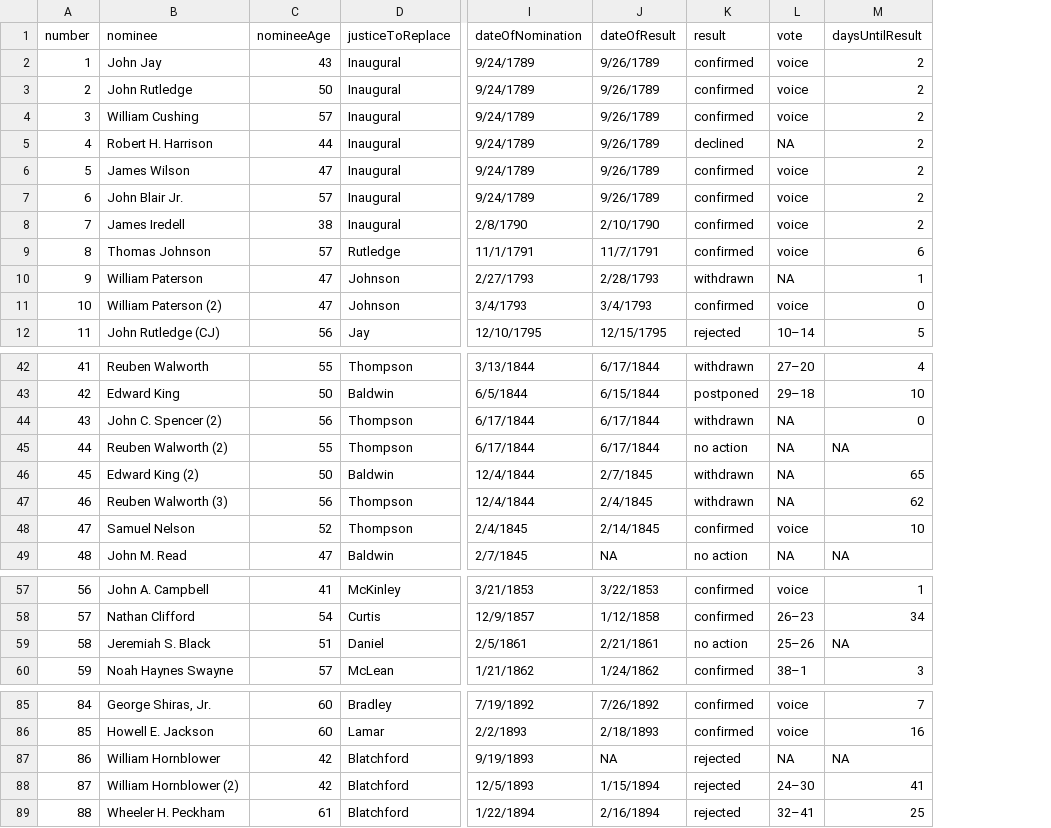
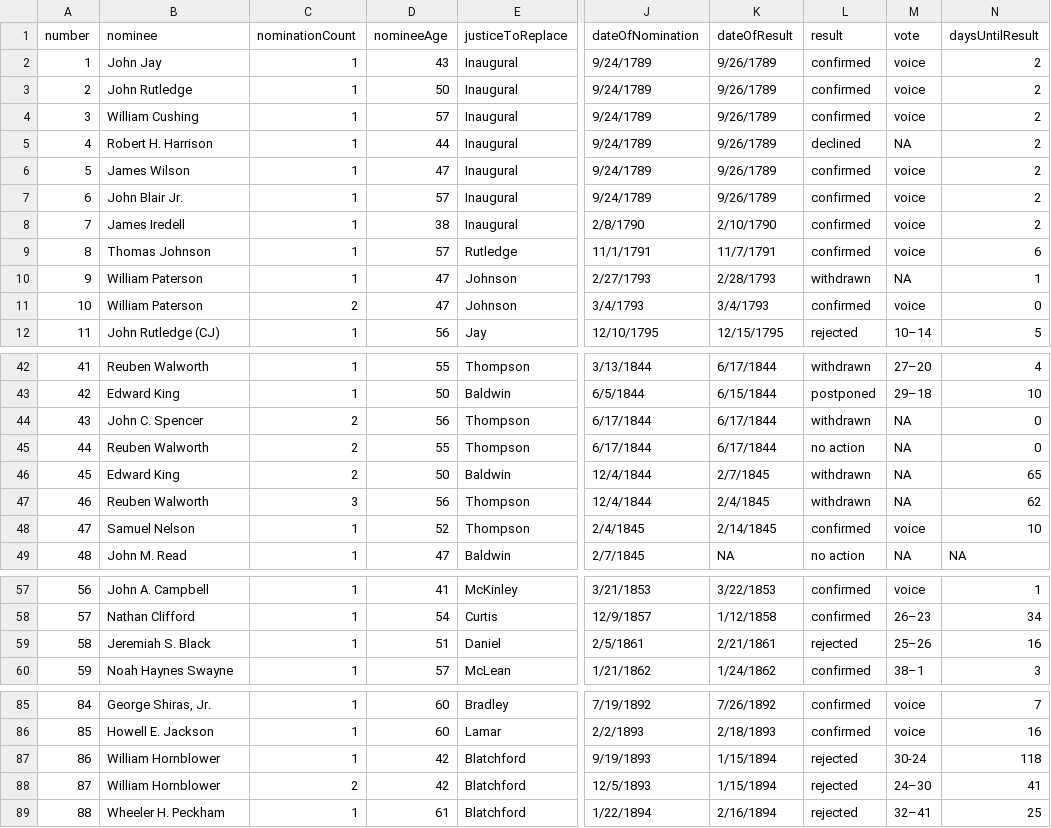
Before and after one commit to jhelvy/charts, a CSV file: scotus/data/scotus.csv, drawn as a sheet; only a part is shown, gaps mark what is left out; addresses are those after the commit; the diff covers the shown part only; the diff names each change by its address in the sheet, - before the commit and + after, or states it on an @@ line.

Commit message:
scotus: done

```diff
--- a/scotus/data/scotus.csv
+++ b/scotus/data/scotus.csv
+column C (nominationCount), rows 2-12: 1 | 1 | 1 | 1 | 1 | 1 | 1 | 1 | 1 | 2 | 1; rows 42-49: 1 | 1 | 2 | 2 | 2 | 3 | 1 | 1; rows 57-60: all 1; rows 85-89: 1 | 1 | 1 | 2 | 1
-B11 (nominee): William Paterson (2)
+B11 (nominee): William Paterson
-B44 (nominee): John C. Spencer (2)
+B44 (nominee): John C. Spencer
-B45 (nominee): Reuben Walworth (2)
+B45 (nominee): Reuben Walworth
-N45 (daysUntilResult): NA
+N45 (daysUntilResult): 0
-B46 (nominee): Edward King (2)
+B46 (nominee): Edward King
-B47 (nominee): Reuben Walworth (3)
+B47 (nominee): Reuben Walworth
-L59 (result): no action
+L59 (result): rejected
-N59 (daysUntilResult): NA
+N59 (daysUntilResult): 16
-K87 (dateOfResult): NA
+K87 (dateOfResult): 1/15/1894
-M87 (vote): NA
+M87 (vote): 30-24
-N87 (daysUntilResult): NA
+N87 (daysUntilResult): 118
-B88 (nominee): William Hornblower (2)
+B88 (nominee): William Hornblower
```
Also changed, not shown: 3 edited cells elsewhere in this file, 10 other files.
